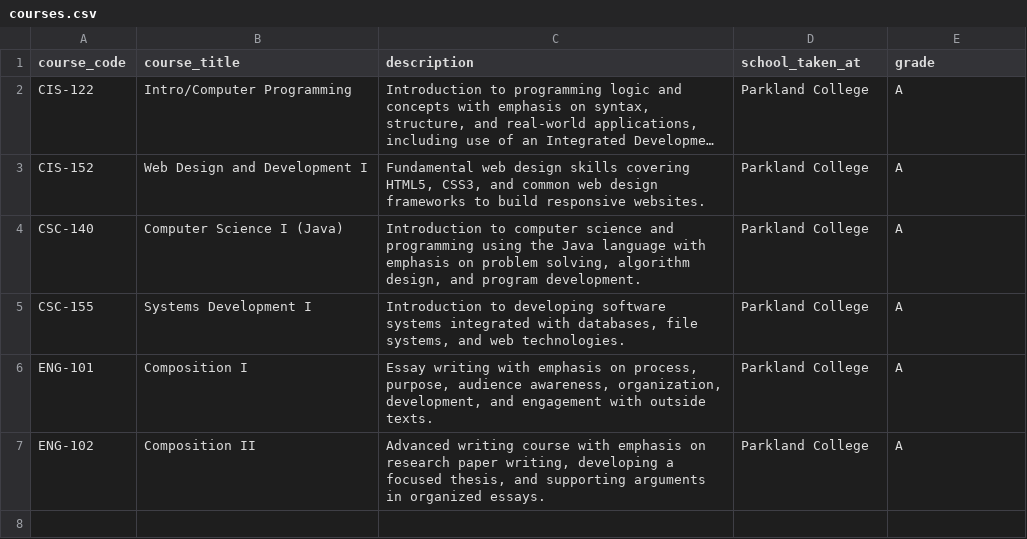
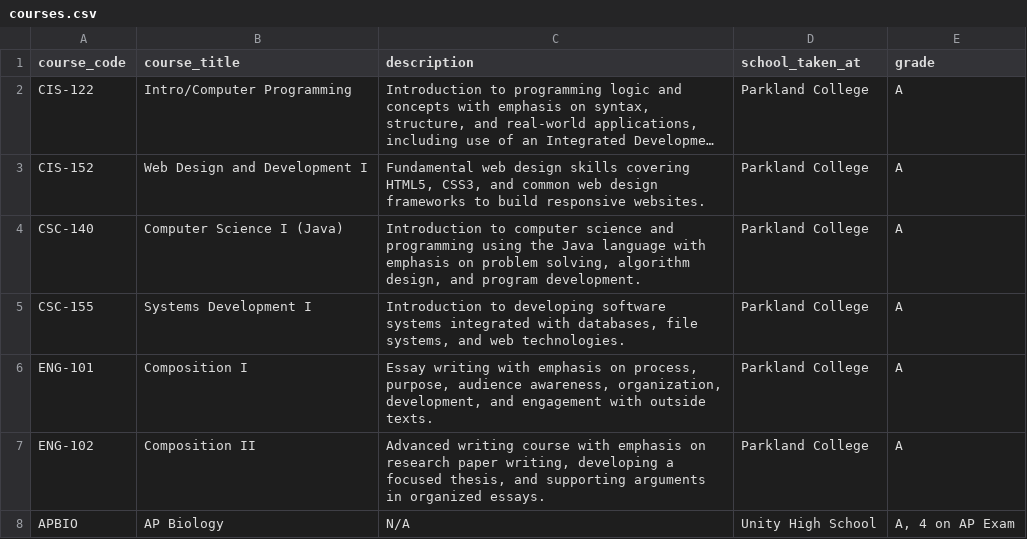
Before and after one commit to Zayne168/Zayne168.github.io, a CSV file: Docs/courses.csv, drawn as a sheet; long unchanged cells end in ….

Commit message:
Update courses.csv

```diff
--- a/Docs/courses.csv
+++ b/Docs/courses.csv
@@ -7 +7,2 @@ ENG-101,Composition I,"Essay writing with emphasis on process, purpose, audience
 ENG-102,Composition II,"Advanced writing course with emphasis on research paper writing, developing a focused thesis, and supporting arguments in organized essays.",Parkland College,A
+APBIO, AP Biology, "N/A", Unity High School, "A, 4 on AP Exam"
```
